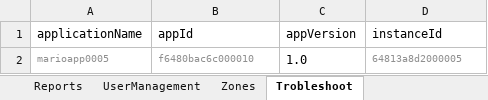
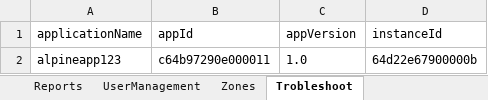
Before and after one commit to AbhiPathrut/newproject, an Excel workbook: input-data/inputFiles/InputData.xlsx, sheet Trobleshoot, drawn as a sheet; values as stored, in another font and other column widths than the file's, no borders; removed rows and columns are numbered as before the commit, all else as after; the diff names each change by its address in the sheet, - before the commit and + after, or states it on an @@ line.

```diff
--- a/input-data/inputFiles/InputData.xlsx (sheet Trobleshoot)
+++ b/input-data/inputFiles/InputData.xlsx (sheet Trobleshoot)
-row 2: marioapp0005 | f6480bac6c000010 | 1.0 | 64813a8d2000005
+row 2: alpineapp123 | c64b97290e000011 | 1.0 | 64d22e67900000b
```
Also changed, not shown: sheet MyApplication, sheet Login, sheet UserManagement, 36 other files.
